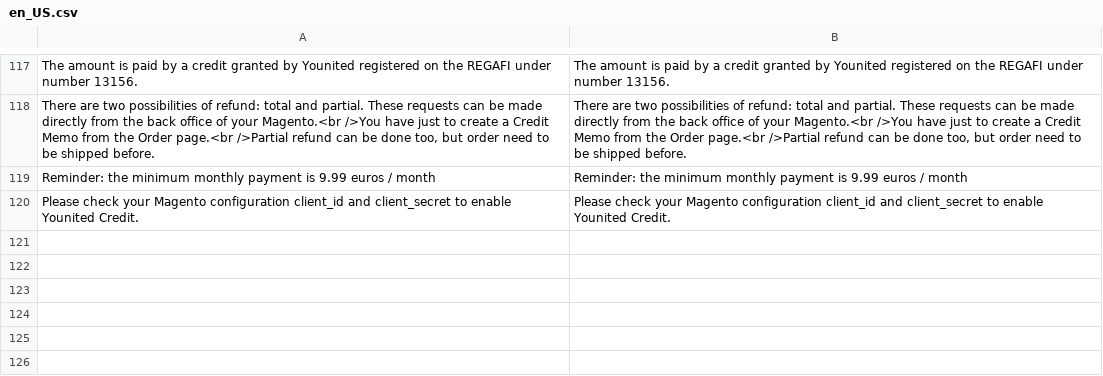
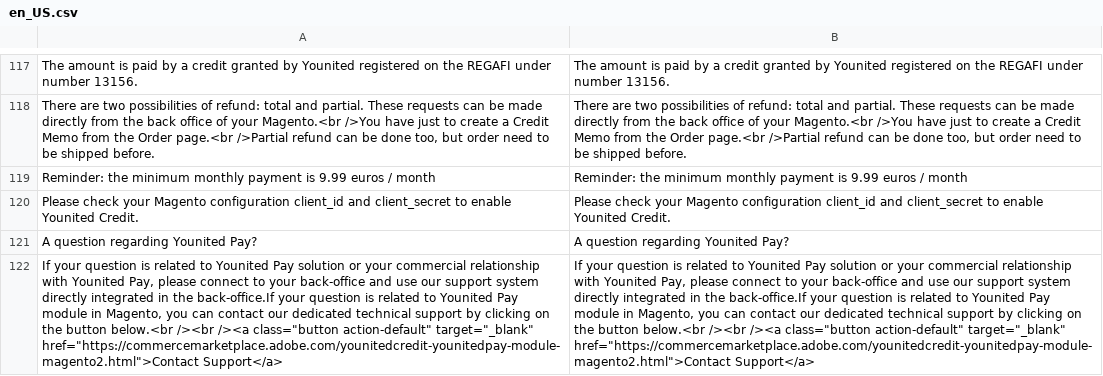
Before and after one commit to YounitedCredit/younitedpay-module-magento2, a CSV file: i18n/en_US.csv, drawn as a sheet; only a part is shown, gaps mark what is left out; the diff names each change by its address in the sheet, - before the commit and + after, or states it on an @@ line.

```diff
--- a/i18n/en_US.csv
+++ b/i18n/en_US.csv
+row 121: A question regarding Younited Pay? | A question regarding Younited Pay?
+row 122: If your question is related to Younited Pay solution or your commercial relationship with Younited Pay, please connect to your back-office and use our support system directly integrated in the back-office.If your question is related to Younited Pay module in Magento, you can contact our dedicated technical support by clicking on the button below.<br /><br /><a class="button action-default" target="_blank" href="https://commercemarketplace.adobe.com/younitedcredit-younitedpay-module-magento2.html">Contact Support</a> | If your question is related to Younited Pay solution or your commercial relationship with Younited Pay, please connect to your back-office and use our support system directly integrated in the back-office.If your question is related to Younited Pay module in Magento, you can contact our dedicated technical support by clicking on the button below.<br /><br /><a class="button action-default" target="_blank" href="https://commercemarketplace.adobe.com/younitedcredit-younitedpay-module-magento2.html">Contact Support</a>
```
Also changed, not shown: i18n/es_ES.csv, i18n/fr_FR.csv, 1 other file.
